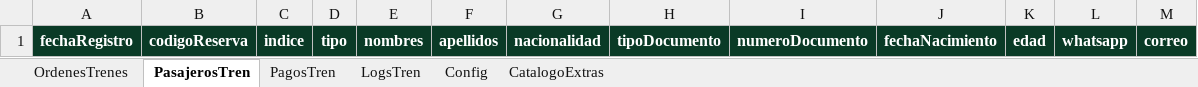
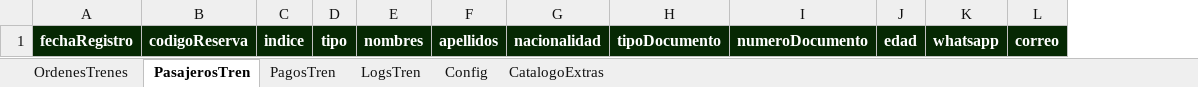
Before and after one commit to jeffersonmgr07/mycuscotrip, an Excel workbook: trenes/backend/google-sheet-template-trenes.xlsx, sheet PasajerosTren, drawn as a sheet; values as stored, in another font and other column widths than the file's, no borders; removed rows and columns are numbered as before the commit, all else as after; the diff names each change by its address in the sheet, - before the commit and + after, or states it on an @@ line.

```diff
--- a/trenes/backend/google-sheet-template-trenes.xlsx (sheet PasajerosTren)
+++ b/trenes/backend/google-sheet-template-trenes.xlsx (sheet PasajerosTren)
-column J, row 1: fechaNacimiento
-A1:I1 fill: #0A3A26
+A1:I1 fill: #062803
-J1:L1 fill: #0A3A26
+J1:L1 fill: #062803
```
Also changed, not shown: 8 other files.
